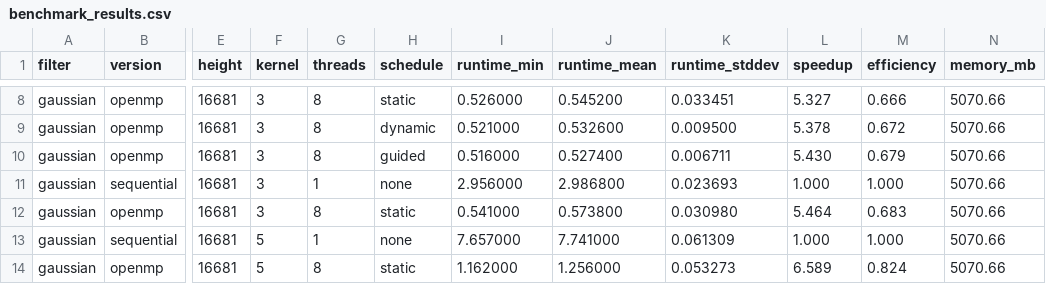
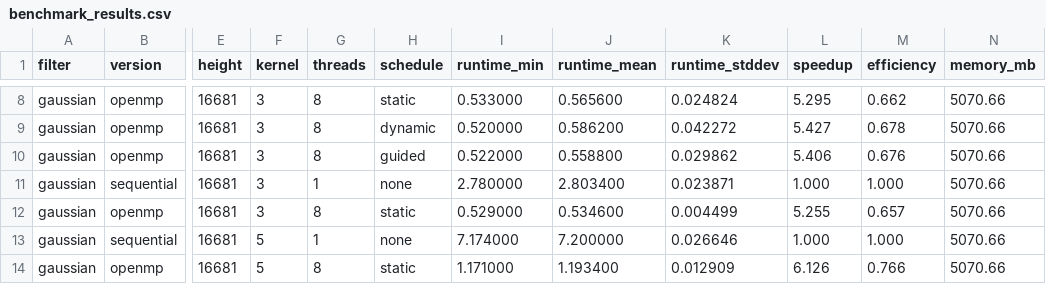
Before and after one commit to sarratwa/sentinel1-openmp-image-processing, a CSV file: results/benchmark_results.csv, drawn as a sheet; only a part is shown, gaps mark what is left out; the diff covers the shown part only; the diff names each change by its address in the sheet, - before the commit and + after, or states it on an @@ line.

```diff
--- a/results/benchmark_results.csv
+++ b/results/benchmark_results.csv
-I8 (runtime_min): 0.526000
+I8 (runtime_min): 0.533000
-J8 (runtime_mean): 0.545200
+J8 (runtime_mean): 0.565600
-K8 (runtime_stddev): 0.033451
+K8 (runtime_stddev): 0.024824
-L8 (speedup): 5.327
+L8 (speedup): 5.295
-M8 (efficiency): 0.666
+M8 (efficiency): 0.662
-I9 (runtime_min): 0.521000
+I9 (runtime_min): 0.520000
-J9 (runtime_mean): 0.532600
+J9 (runtime_mean): 0.586200
-K9 (runtime_stddev): 0.009500
+K9 (runtime_stddev): 0.042272
-L9 (speedup): 5.378
+L9 (speedup): 5.427
-M9 (efficiency): 0.672
+M9 (efficiency): 0.678
-I10 (runtime_min): 0.516000
+I10 (runtime_min): 0.522000
-J10 (runtime_mean): 0.527400
+J10 (runtime_mean): 0.558800
-K10 (runtime_stddev): 0.006711
+K10 (runtime_stddev): 0.029862
-L10 (speedup): 5.430
+L10 (speedup): 5.406
-M10 (efficiency): 0.679
+M10 (efficiency): 0.676
-I11 (runtime_min): 2.956000
+I11 (runtime_min): 2.780000
-J11 (runtime_mean): 2.986800
+J11 (runtime_mean): 2.803400
-K11 (runtime_stddev): 0.023693
+K11 (runtime_stddev): 0.023871
-I12 (runtime_min): 0.541000
+I12 (runtime_min): 0.529000
-J12 (runtime_mean): 0.573800
+J12 (runtime_mean): 0.534600
-K12 (runtime_stddev): 0.030980
+K12 (runtime_stddev): 0.004499
-L12 (speedup): 5.464
+L12 (speedup): 5.255
-M12 (efficiency): 0.683
+M12 (efficiency): 0.657
-I13 (runtime_min): 7.657000
+I13 (runtime_min): 7.174000
-J13 (runtime_mean): 7.741000
+J13 (runtime_mean): 7.200000
-K13 (runtime_stddev): 0.061309
+K13 (runtime_stddev): 0.026646
-I14 (runtime_min): 1.162000
+I14 (runtime_min): 1.171000
-J14 (runtime_mean): 1.256000
+J14 (runtime_mean): 1.193400
-K14 (runtime_stddev): 0.053273
+K14 (runtime_stddev): 0.012909
-L14 (speedup): 6.589
+L14 (speedup): 6.126
-M14 (efficiency): 0.824
+M14 (efficiency): 0.766
```
Also changed, not shown: 6 added rows and 36 edited cells elsewhere in this file, 11 other files.
